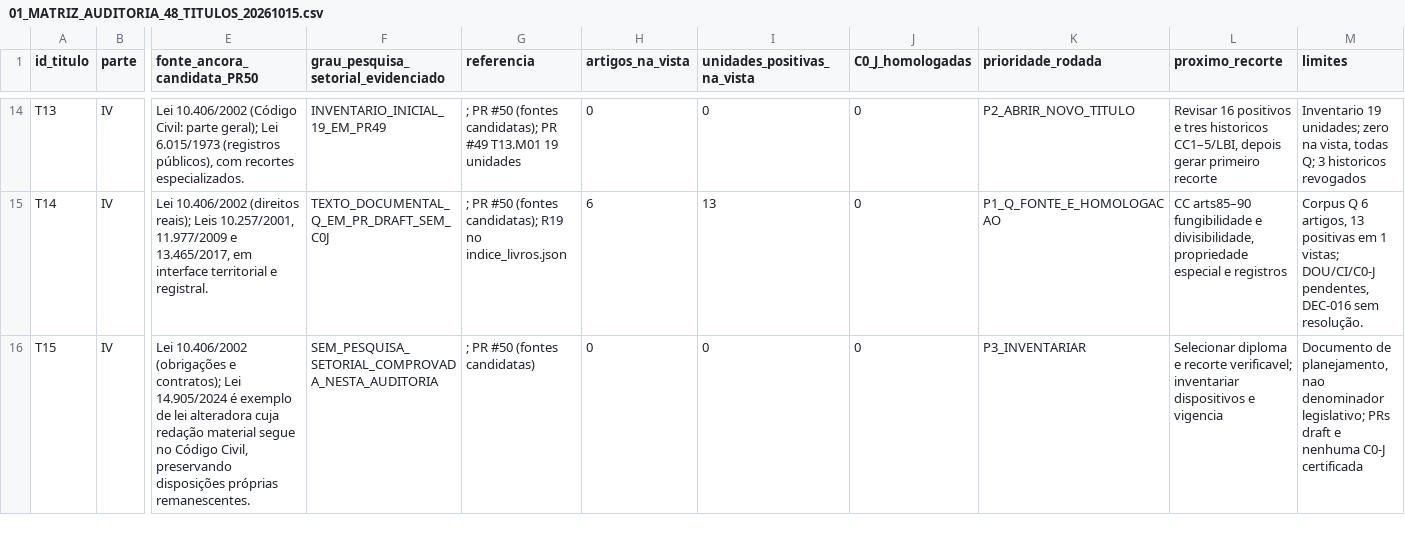
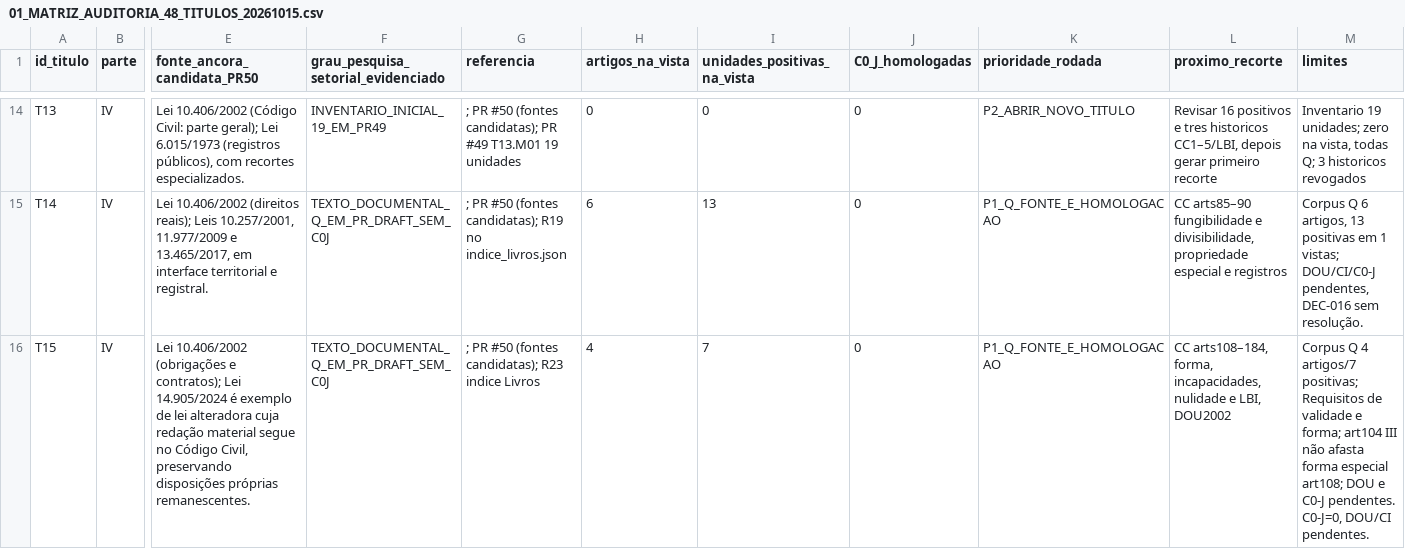
Before and after one commit to raphaelpetta/codigo-legislacao-federal, a CSV file: central/01_MATRIZ_AUDITORIA_48_TITULOS_20261015.csv, drawn as a sheet; only a part is shown, gaps mark what is left out; the diff covers the shown part only; the diff names each change by its address in the sheet, - before the commit and + after, or states it on an @@ line.

```diff
--- a/central/01_MATRIZ_AUDITORIA_48_TITULOS_20261015.csv
+++ b/central/01_MATRIZ_AUDITORIA_48_TITULOS_20261015.csv
-F16: SEM_PESQUISA_SETORIAL_COMPROVADA_NESTA_AUDITORIA
+F16: TEXTO_DOCUMENTAL_Q_EM_PR_DRAFT_SEM_C0J
-G16 (referencia): ; PR #50 (fontes candidatas)
+G16 (referencia): ; PR #50 (fontes candidatas); R23 indice Livros
-H16 (artigos_na_vista): 0
+H16 (artigos_na_vista): 4
-I16 (unidades_positivas_na_vista): 0
+I16 (unidades_positivas_na_vista): 7
-K16 (prioridade_rodada): P3_INVENTARIAR
+K16 (prioridade_rodada): P1_Q_FONTE_E_HOMOLOGACAO
-L16 (proximo_recorte): Selecionar diploma e recorte verificavel; inventariar dispositivos e vigencia
+L16 (proximo_recorte): CC arts108–184, forma, incapacidades, nulidade e LBI, DOU2002
-M16 (limites): Documento de planejamento, nao denominador legislativo; PRs draft e nenhuma C0-J certificada
+M16 (limites): Corpus Q 4 artigos/7 positivas; Requisitos de validade e forma; art104 III não afasta forma especial art108; DOU e C0-J pendentes. C0-J=0, DOU/CI pendentes.
```
Also changed, not shown: 12 edited cells elsewhere in this file, central/FILA_TRABALHO.csv, central/PAINEL_GERADO.csv, 7 other files.
